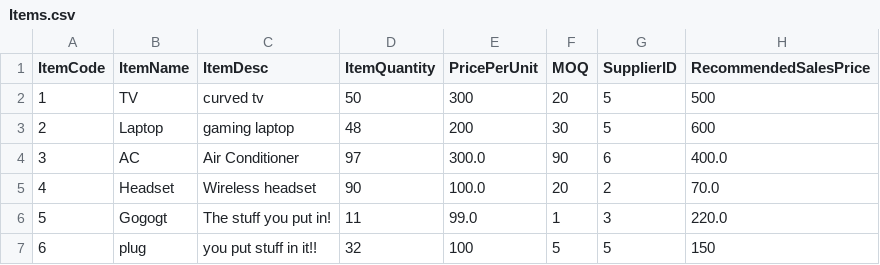
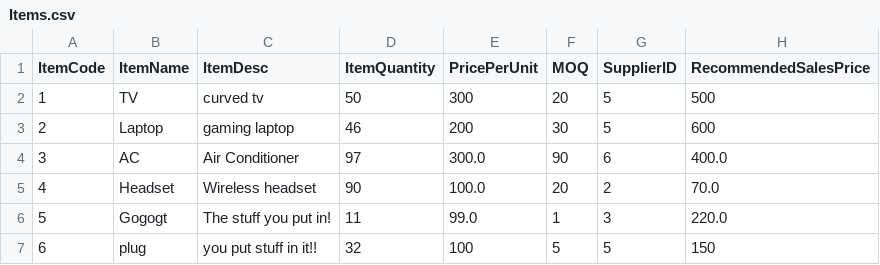
Before and after one commit to j0eTheRipper/jProcurmentSystem, a CSV file: out/production/ProcurmentSystem/files/Items.csv, drawn as a sheet.

Commit message:
sales menu MMMMMM

```diff
--- a/out/production/ProcurmentSystem/files/Items.csv
+++ b/out/production/ProcurmentSystem/files/Items.csv
@@ -2,3 +2,3 @@ ItemCode,ItemName,ItemDesc,ItemQuantity,PricePerUnit,MOQ,SupplierID,RecommendedS
 1,TV,curved tv,50,300,20,5,500
-2,Laptop,gaming laptop,48,200,30,5,600
+2,Laptop,gaming laptop,46,200,30,5,600
 3,AC,Air Conditioner,97,300.0,90,6,400.0
```
Also changed, not shown: src/files/Items.csv, 4 other files.
